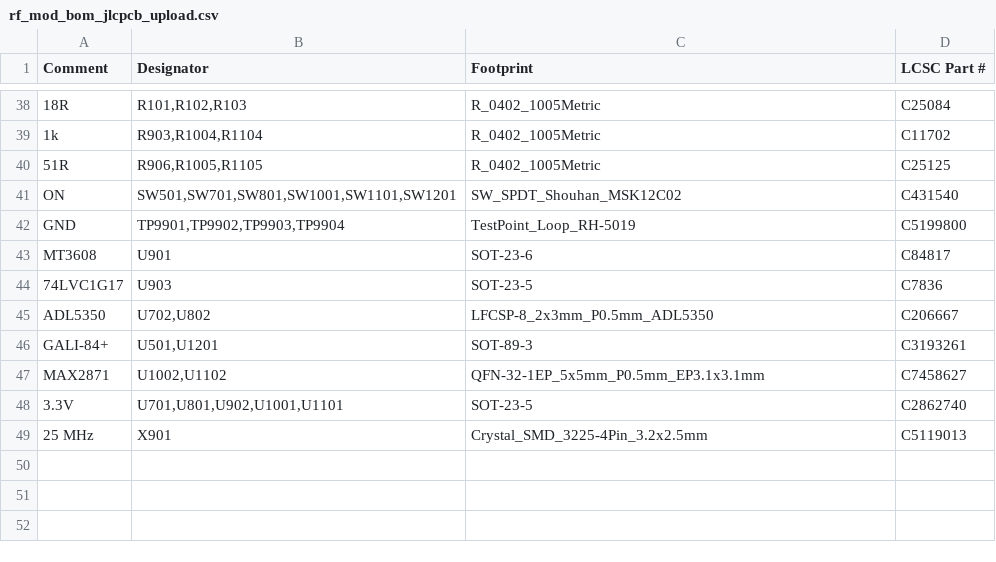
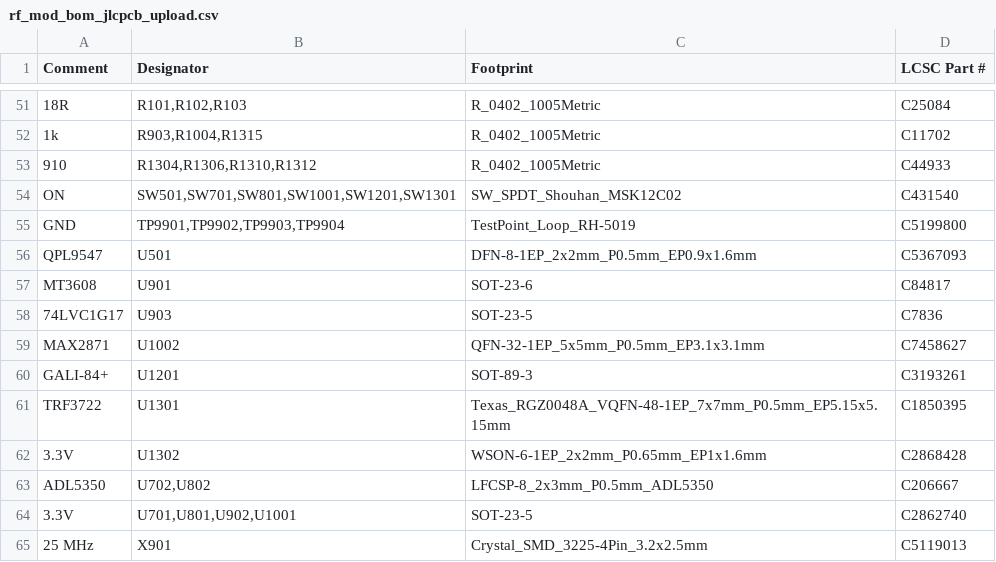
Before and after one commit to gallicchio/AMOD-and-RFMOD, a CSV file: out/rf_mod/rf_mod_bom_jlcpcb_upload.csv, drawn as a sheet; only a part is shown, gaps mark what is left out; removed rows and columns are numbered as before the commit, all else as after; the diff covers the shown part only; the diff names each change by its address in the sheet, - before the commit and + after, or states it on an @@ line.

```diff
--- a/out/rf_mod/rf_mod_bom_jlcpcb_upload.csv
+++ b/out/rf_mod/rf_mod_bom_jlcpcb_upload.csv
-B52 (Designator): R903,R1004,R1104
+B52 (Designator): R903,R1004,R1315
-row 40: 51R | R906,R1005,R1105 | R_0402_1005Metric | C25125
+row 53: 910 | R1304,R1306,R1310,R1312 | R_0402_1005Metric | C44933
-B54 (Designator): SW501,SW701,SW801,SW1001,SW1101,SW1201
+B54 (Designator): SW501,SW701,SW801,SW1001,SW1201,SW1301
+row 56: QPL9547 | U501 | DFN-8-1EP_2x2mm_P0.5mm_EP0.9x1.6mm | C5367093
+row 59: MAX2871 | U1002 | QFN-32-1EP_5x5mm_P0.5mm_EP3.1x3.1mm | C7458627
+row 60: GALI-84+ | U1201 | SOT-89-3 | C3193261
+row 61: TRF3722 | U1301 | Texas_RGZ0048A_VQFN-48-1EP_7x7mm_P0.5mm_EP5.15x5.15mm | C1850395
+row 62: 3.3V | U1302 | WSON-6-1EP_2x2mm_P0.65mm_EP1x1.6mm | C2868428
-row 46: GALI-84+ | U501,U1201 | SOT-89-3 | C3193261
-row 47: MAX2871 | U1002,U1102 | QFN-32-1EP_5x5mm_P0.5mm_EP3.1x3.1mm | C7458627
-B64 (Designator): U701,U801,U902,U1001,U1101
+B64 (Designator): U701,U801,U902,U1001
```
Also changed, not shown: 21 added rows, 8 removed rows and 13 edited cells elsewhere in this file, out/rf_mod/rf_mod_bom_costed.csv, out/rf_mod/rf_mod_cpl_jlcpcb_upload.csv, 42 other files.
